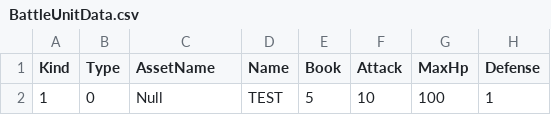
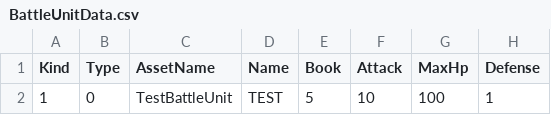
Before and after one commit to VallayAndAlian/Nonsense_Novelist, a CSV file: Assets/Resources/Tables/BattleUnitData.csv, drawn as a sheet; only a part is shown; the diff names each change by its address in the sheet, - before the commit and + after, or states it on an @@ line.

```diff
--- a/Assets/Resources/Tables/BattleUnitData.csv
+++ b/Assets/Resources/Tables/BattleUnitData.csv
-C2 (AssetName): Null
+C2 (AssetName): TestBattleUnit
```
Also changed, not shown: 46 other files.
